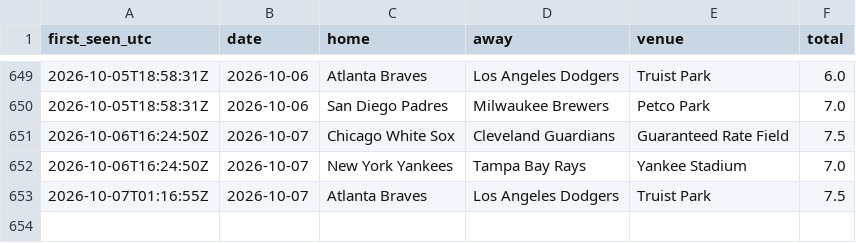
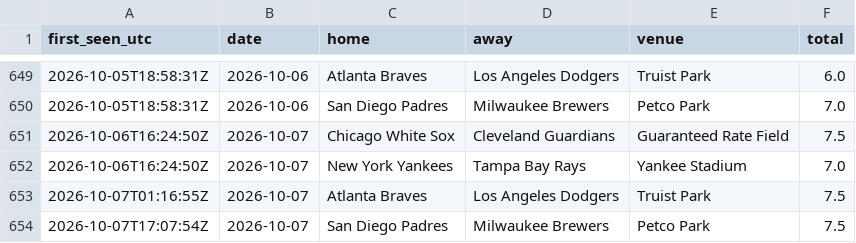
Before and after one commit to barneygr33n/mlb-weather-flags, a CSV file: docs/totals_log.csv, drawn as a sheet; only a part is shown, gaps mark what is left out.

```diff
--- a/docs/totals_log.csv
+++ b/docs/totals_log.csv
@@ -653 +653,2 @@ first_seen_utc,date,home,away,venue,total
 2026-10-07T01:16:55Z,2026-10-07,Atlanta Braves,Los Angeles Dodgers,Truist Park,7.5
+2026-10-07T17:07:54Z,2026-10-07,San Diego Padres,Milwaukee Brewers,Petco Park,7.5
```
Also changed, not shown: 1 other file.
